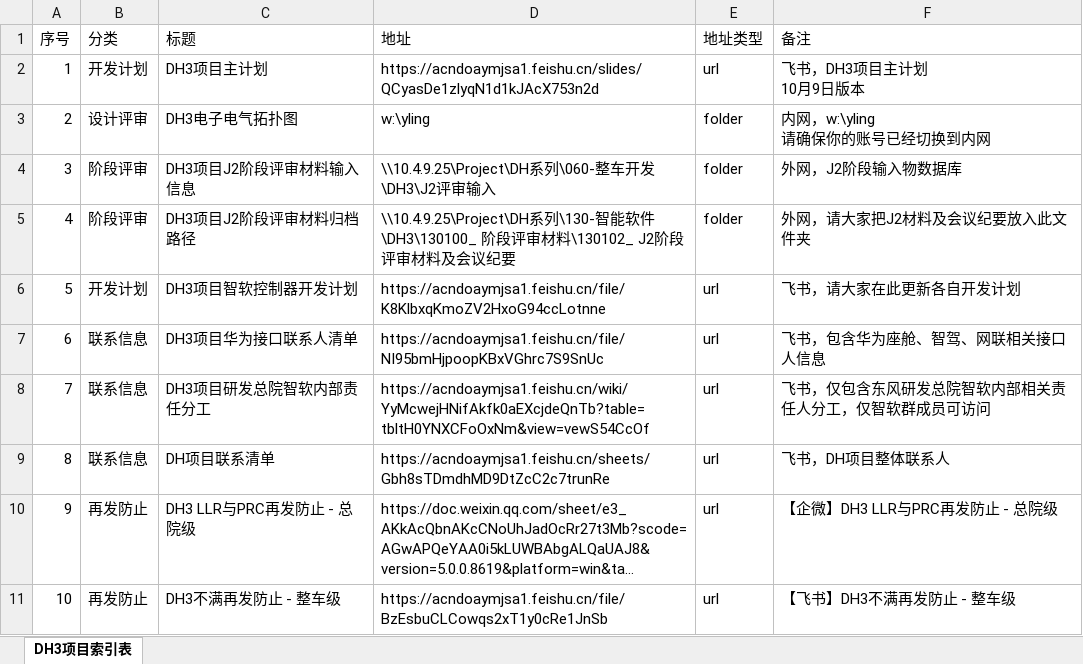
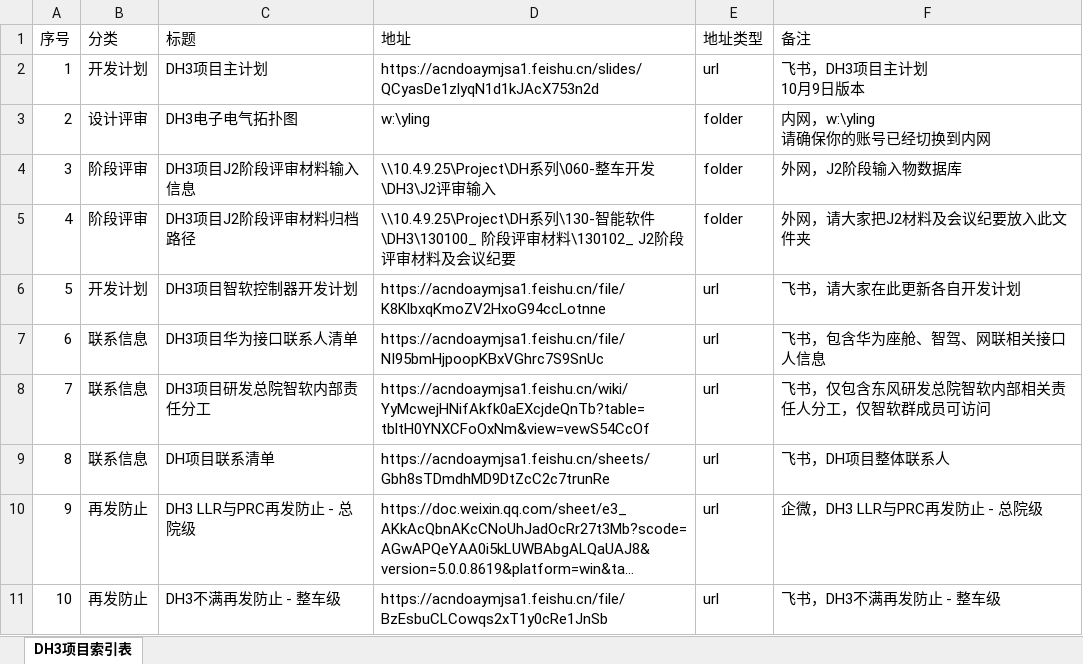
Before and after one commit to Cybereign/securityconfig, an Excel workbook: table.xlsx, sheet DH3项目索引表, drawn as a sheet; long unchanged cells end in …; values as stored, in another font and other column widths than the file's, no borders; the diff names each change by its address in the sheet, - before the commit and + after, or states it on an @@ line.

Commit message:
自动同步表格数据 - 2025/11/12 09:03:52 - 共10条记录

```diff
--- a/table.xlsx (sheet DH3项目索引表)
+++ b/table.xlsx (sheet DH3项目索引表)
-F10 (备注): 【企微】DH3 LLR与PRC再发防止 - 总院级
+F10 (备注): 企微，DH3 LLR与PRC再发防止 - 总院级
-F11 (备注): 【飞书】DH3不满再发防止 - 整车级
+F11 (备注): 飞书，DH3不满再发防止 - 整车级
```
